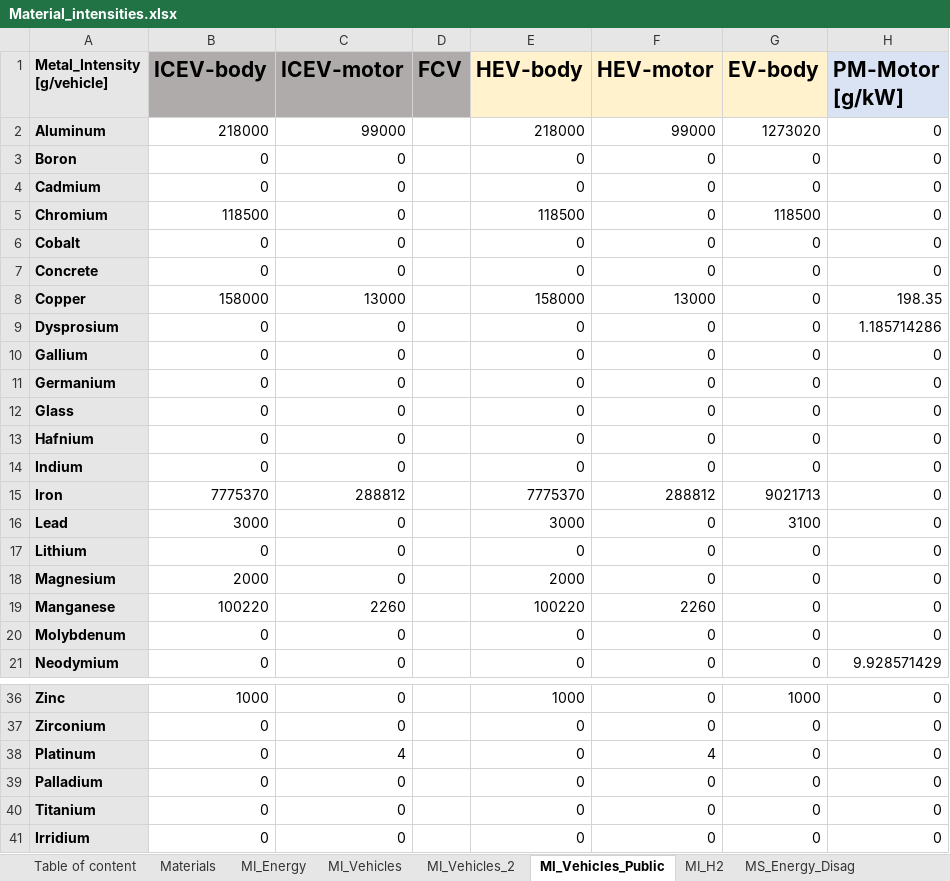
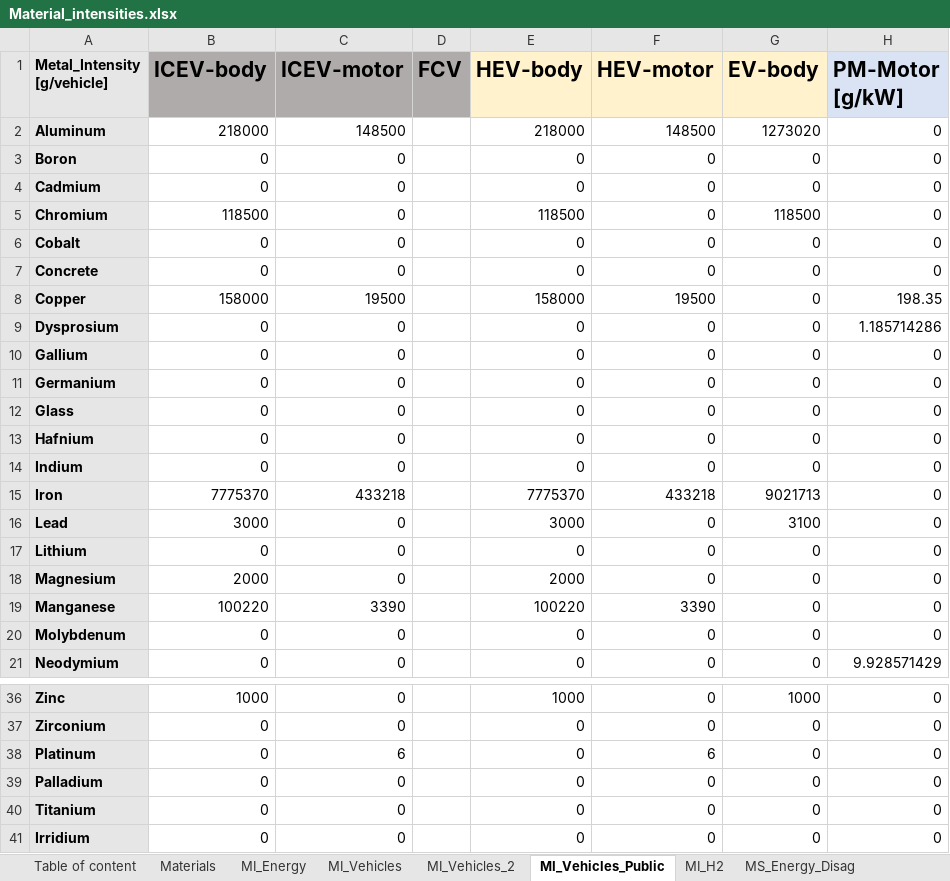
Before and after one commit to CIRAIG/EnergyScope-Quebec, an Excel workbook: projects/critical_materials/excel_files/Material_intensities.xlsx, sheet MI_Vehicles_Public, drawn as a sheet; only a part is shown, gaps mark what is left out; values as stored, in another font and other column widths than the file's, no borders; the diff names each change by its address in the sheet, - before the commit and + after, or states it on an @@ line.

```diff
--- a/projects/critical_materials/excel_files/Material_intensities.xlsx (sheet MI_Vehicles_Public)
+++ b/projects/critical_materials/excel_files/Material_intensities.xlsx (sheet MI_Vehicles_Public)
-C2 (ICEV-motor): 99000
+C2 (ICEV-motor): 148500
-F2 (HEV-motor): 99000
+F2 (HEV-motor): 148500
-C8 (ICEV-motor): 13000
+C8 (ICEV-motor): 19500
-F8 (HEV-motor): 13000
+F8 (HEV-motor): 19500
-C15 (ICEV-motor): 288812
+C15 (ICEV-motor): 433218
-F15 (HEV-motor): 288812
+F15 (HEV-motor): 433218
-C19 (ICEV-motor): 2260
+C19 (ICEV-motor): 3390
-F19 (HEV-motor): 2260
+F19 (HEV-motor): 3390
-C38 (ICEV-motor): 4
+C38 (ICEV-motor): 6
-F38 (HEV-motor): 4
+F38 (HEV-motor): 6
```
Also changed, not shown: 29 other files.
